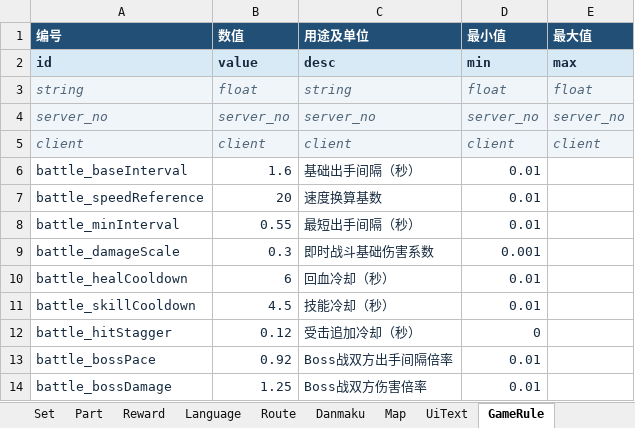
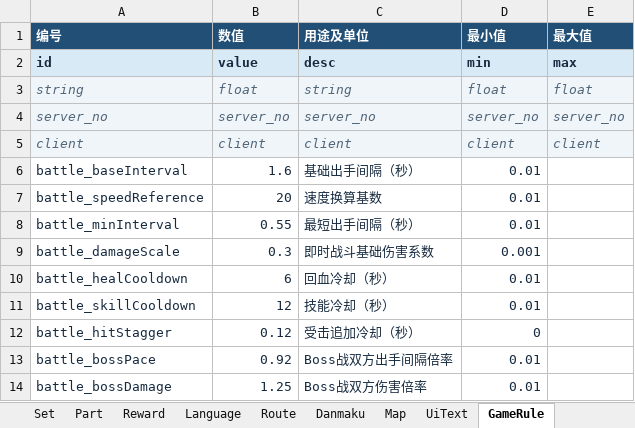
Before and after one commit to lxy2109/chicken-battle, an Excel workbook: excel/斗鸡配置.xlsx, sheet GameRule, drawn as a sheet; only a part is shown; values as stored, in another font and other column widths than the file's, no borders; the diff names each change by its address in the sheet, - before the commit and + after, or states it on an @@ line.

```diff
--- a/excel/斗鸡配置.xlsx (sheet GameRule)
+++ b/excel/斗鸡配置.xlsx (sheet GameRule)
-B11 (数值): 4.5
+B11 (数值): 12
```
Also changed, not shown: 30 other files.
